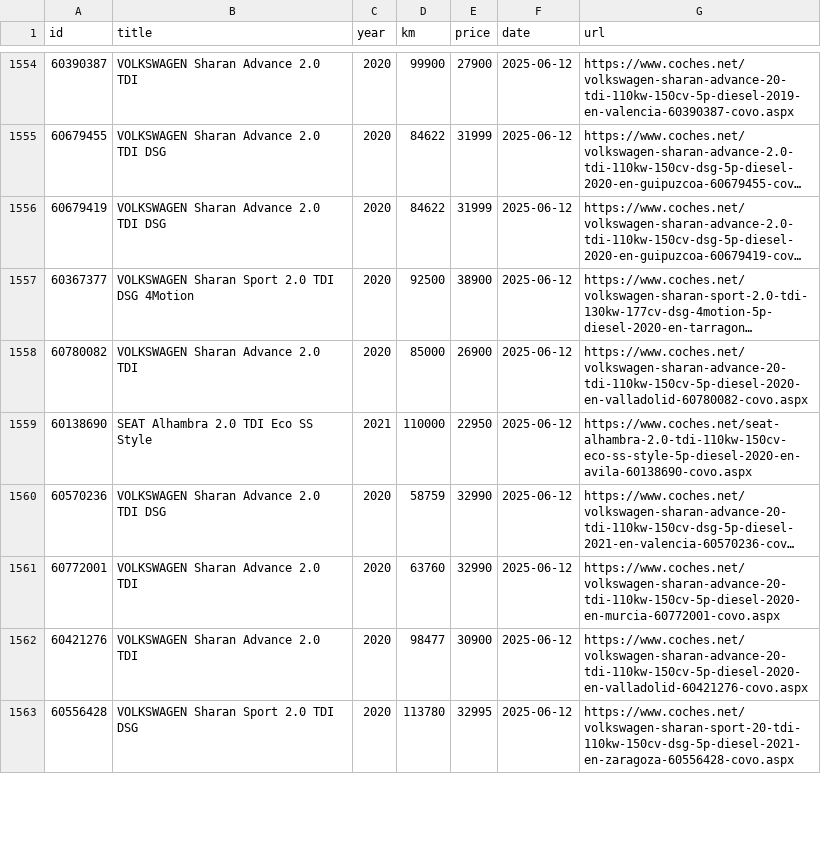
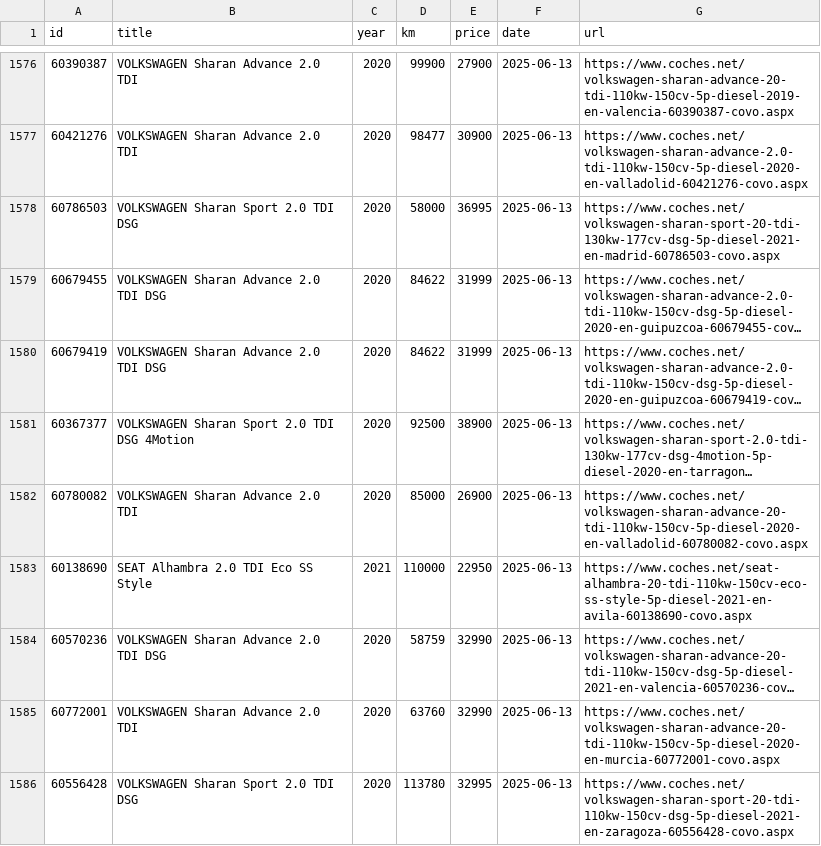
Before and after one commit to Quejicus/coches, a CSV file: data/alhambra_sharan_hist.csv, drawn as a sheet; only a part is shown, gaps mark what is left out; long unchanged cells end in …; removed rows and columns are numbered as before the commit, all else as after; the diff covers the shown part only; the diff names each change by its address in the sheet, - before the commit and + after, or states it on an @@ line.

```diff
--- a/data/alhambra_sharan_hist.csv
+++ b/data/alhambra_sharan_hist.csv
-F1576 (date): 2025-06-12
+F1576 (date): 2025-06-13
+row 1577: 60421276 | VOLKSWAGEN Sharan Advance 2.0 TDI | 2020 | 98477 | 30900 | 2025-06-13 | https://www.coches.net/volkswagen-sharan-advance-2.0-tdi-110kw-150cv-5p-diesel-2020-en-valladolid-60421276-covo.aspx
+row 1578: 60786503 | VOLKSWAGEN Sharan Sport 2.0 TDI DSG | 2020 | 58000 | 36995 | 2025-06-13 | https://www.coches.net/volkswagen-sharan-sport-20-tdi-130kw-177cv-dsg-5p-diesel-2021-en-madrid-60786503-covo.aspx
-F1579:F1585 (date): 2025-06-12
+F1579:F1585 (date): 2025-06-13
-G1583 (url): https://www.coches.net/seat-alhambra-2.0-tdi-110kw-150cv-eco-ss-style-5p-diesel-2020-en-avila-60138690-covo.aspx
+G1583 (url): https://www.coches.net/seat-alhambra-20-tdi-110kw-150cv-eco-ss-style-5p-diesel-2021-en-avila-60138690-covo.aspx
-row 1562: 60421276 | VOLKSWAGEN Sharan Advance 2.0 TDI | 2020 | 98477 | 30900 | 2025-06-12 | https://www.coches.net/volkswagen-sharan-advance-20-tdi-110kw-150cv-5p-diesel-2020-en-valladolid-60421276-covo.aspx
-F1586 (date): 2025-06-12
+F1586 (date): 2025-06-13
```
Also changed, not shown: 22 added rows and 14 edited cells elsewhere in this file.
